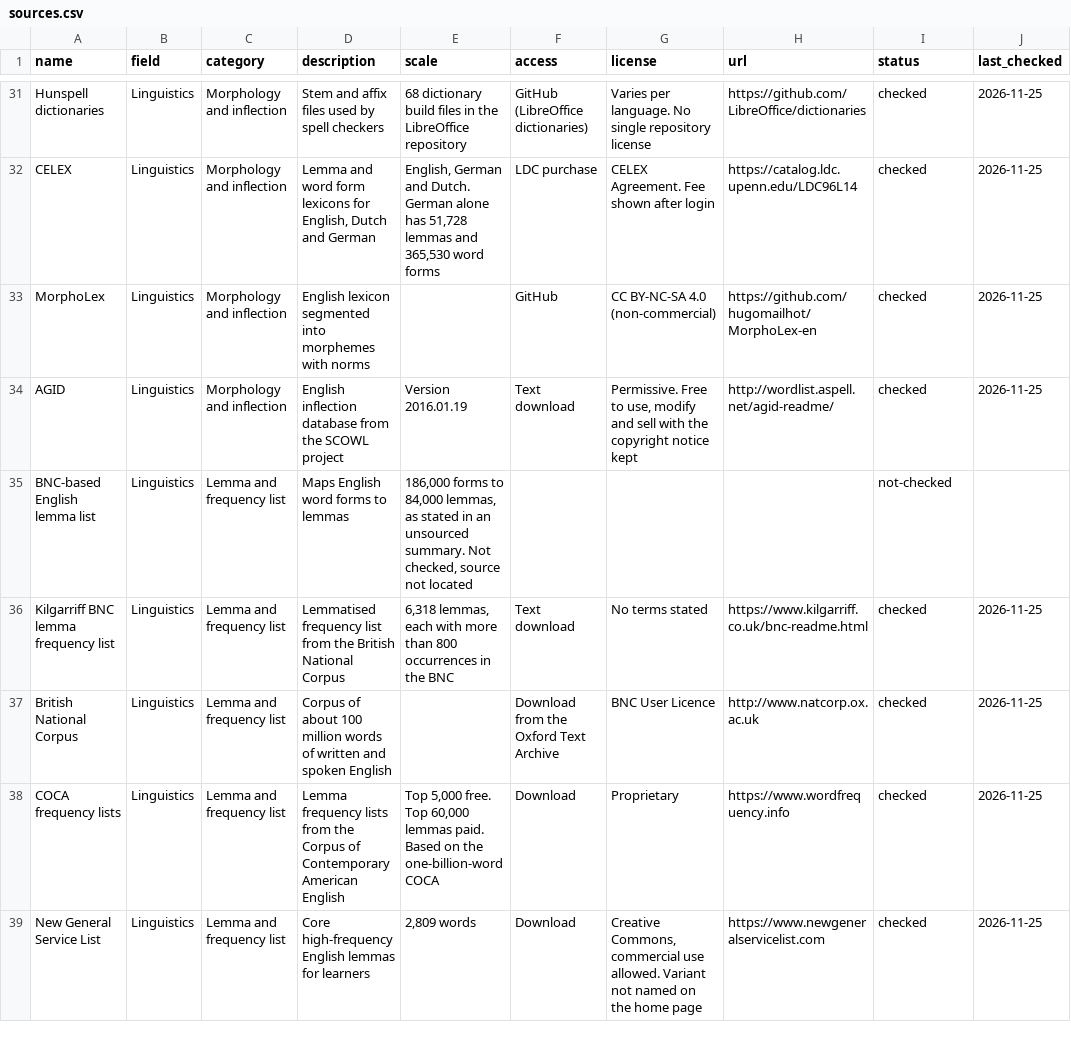
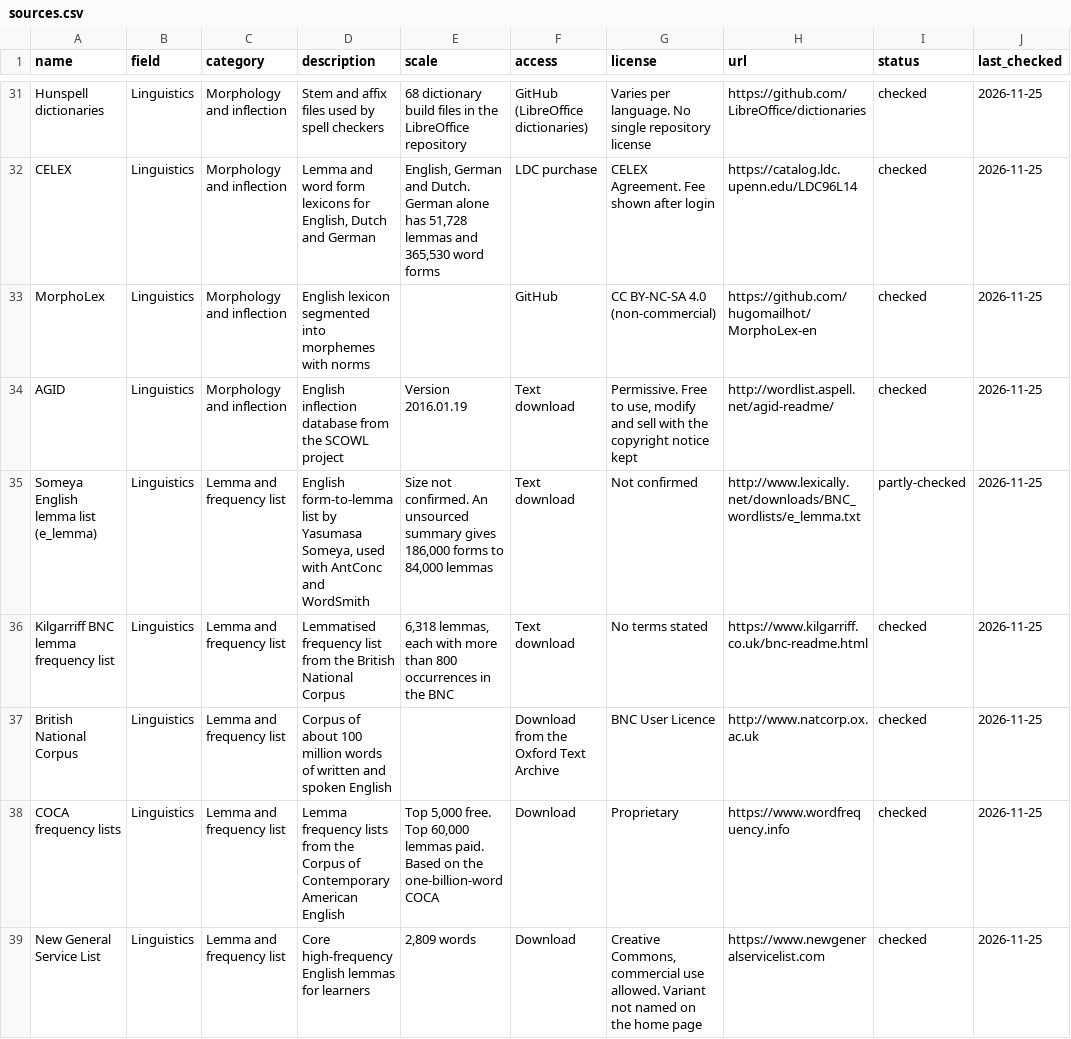
Before and after one commit to sawaadee/lemon, a CSV file: data/sources.csv, drawn as a sheet; only a part is shown, gaps mark what is left out; the diff covers the shown part only.

Commit message:
Verify eight more sources and update the README
Confirm Wiktionary, the Academic Word List, the Oxford word lists,
the Dictionary of Old English and SUBTLEX-US, with corrected
addresses where the old ones failed. Identify the unsourced BNC
lemma list as the Someya e_lemma list. Bring the README trust note
and known gaps in line with the current state.

```diff
--- a/data/sources.csv
+++ b/data/sources.csv
@@ -34,3 +34,3 @@ MorphoLex,Linguistics,Morphology and inflection,English lexicon segmented into m
 AGID,Linguistics,Morphology and inflection,English inflection database from the SCOWL project,Version 2016.01.19,Text download,"Permissive. Free to use, modify and sell with the copyright notice kept",http://wordlist.aspell.net/agid-readme/,checked,2026-11-25
-BNC-based English lemma list,Linguistics,Lemma and frequency list,Maps English word forms to lemmas,"186,000 forms to 84,000 lemmas, as stated in an unsourced summary. Not checked, source not located",,,,not-checked,
+Someya English lemma list (e_lemma),Linguistics,Lemma and frequency list,"English form-to-lemma list by Yasumasa Someya, used with AntConc and WordSmith","Size not confirmed. An unsourced summary gives 186,000 forms to 84,000 lemmas",Text download,Not confirmed,http://www.lexically.net/downloads/BNC_wordlists/e_lemma.txt,partly-checked,2026-11-25
 Kilgarriff BNC lemma frequency list,Linguistics,Lemma and frequency list,Lemmatised frequency list from the British National Corpus,"6,318 lemmas, each with more than 800 occurrences in the BNC",Text download,No terms stated,https://www.kilgarriff.co.uk/bnc-readme.html,checked,2026-11-25
```
Also changed, not shown: 31 edited cells elsewhere in this file, 4 other files.
